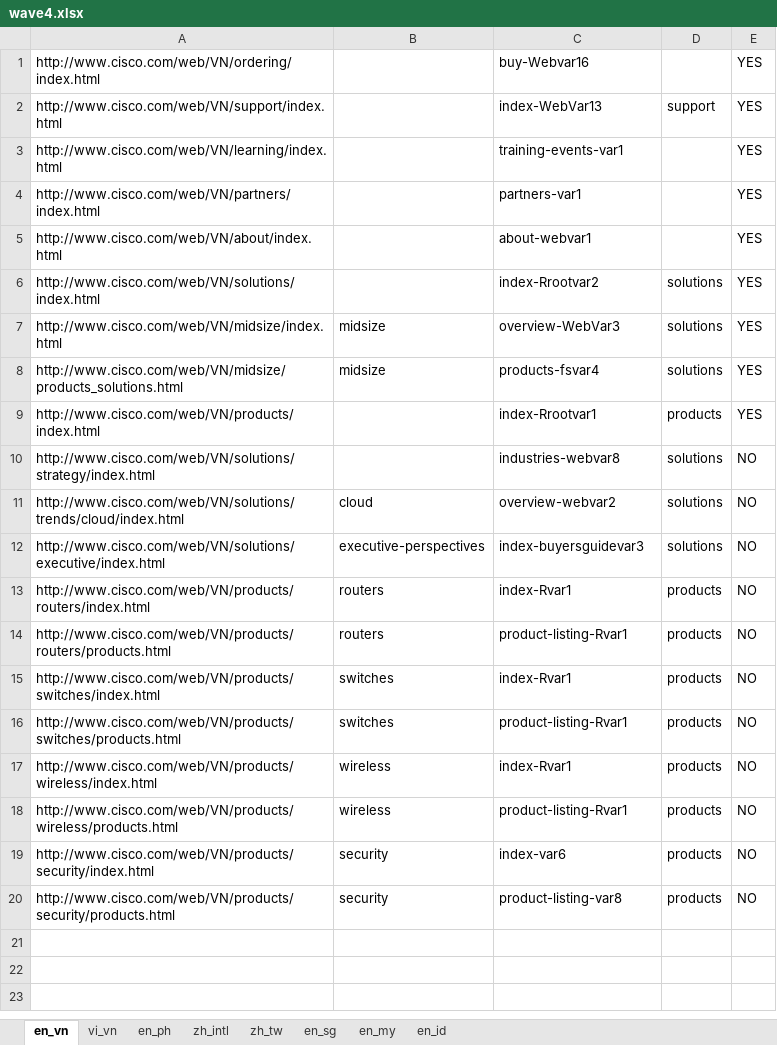
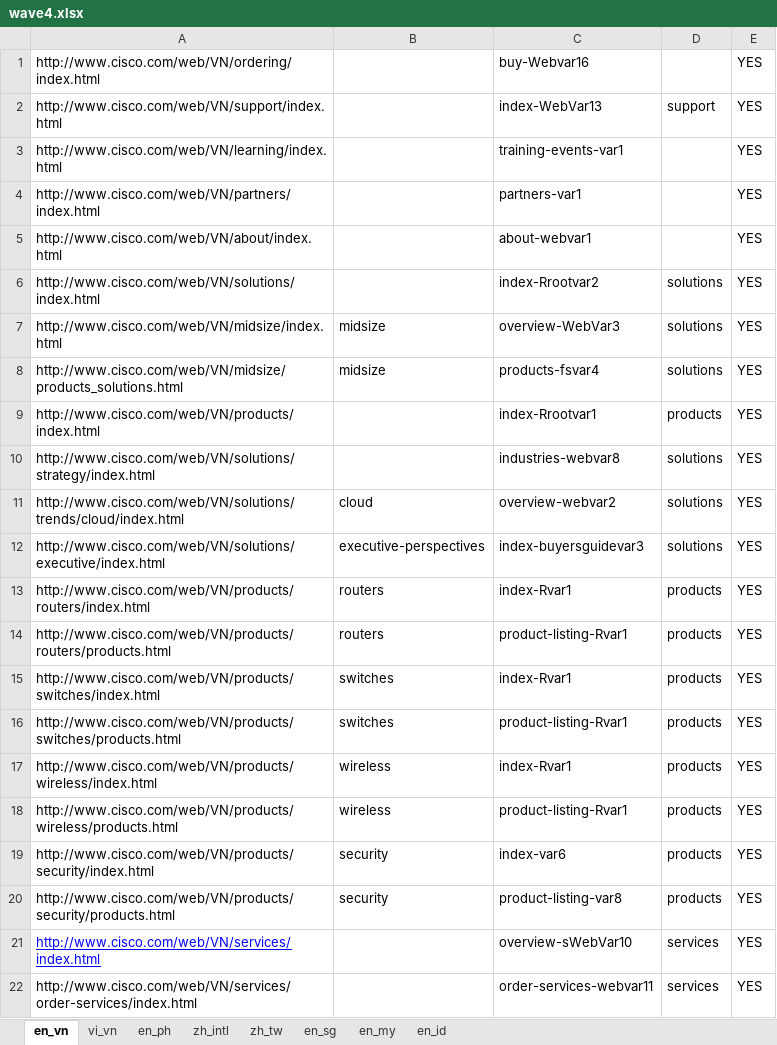
Before and after one commit to shreyabhatnagar/OVWMigration, an Excel workbook: docs/Language Waves/wave4.xlsx, sheet en_vn, drawn as a sheet; values as stored, in another font and other column widths than the file's, no borders; the diff names each change by its address in the sheet, - before the commit and + after, or states it on an @@ line.

```diff
--- a/docs/Language Waves/wave4.xlsx (sheet en_vn)
+++ b/docs/Language Waves/wave4.xlsx (sheet en_vn)
-E10:E20: NO
+E10:E20: YES
+row 21: http://www.cisco.com/web/VN/services/index.html |  | overview-sWebVar10 | services | YES
+row 22: http://www.cisco.com/web/VN/services/order-services/index.html |  | order-services-webvar11 | services | YES
```
Also changed, not shown: sheet en_my, sheet en_ph, sheet vi_vn.
